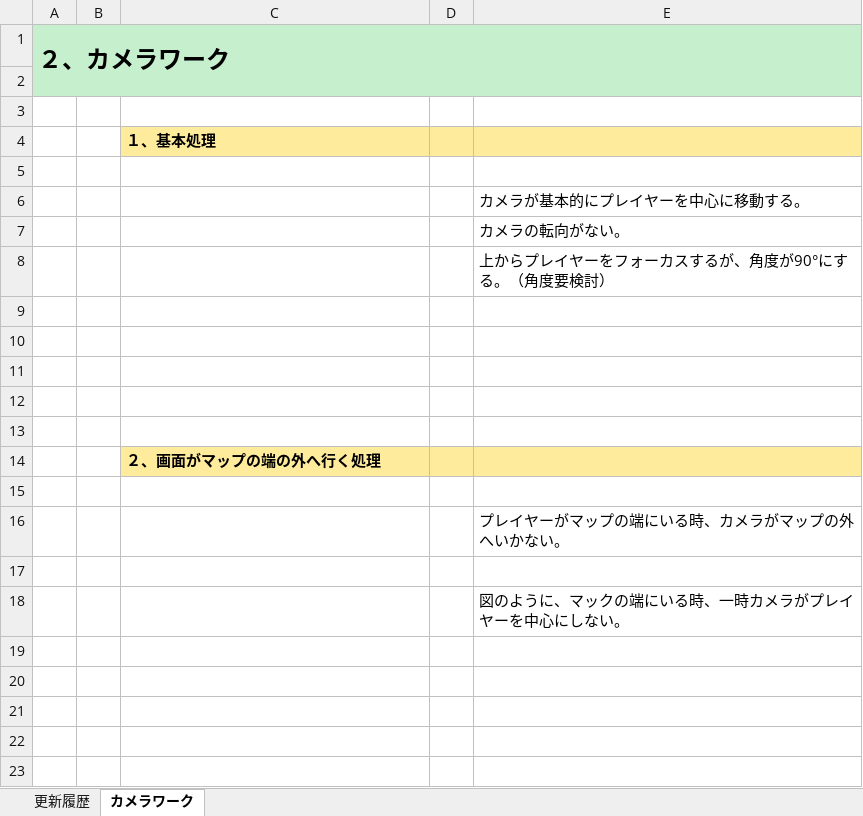
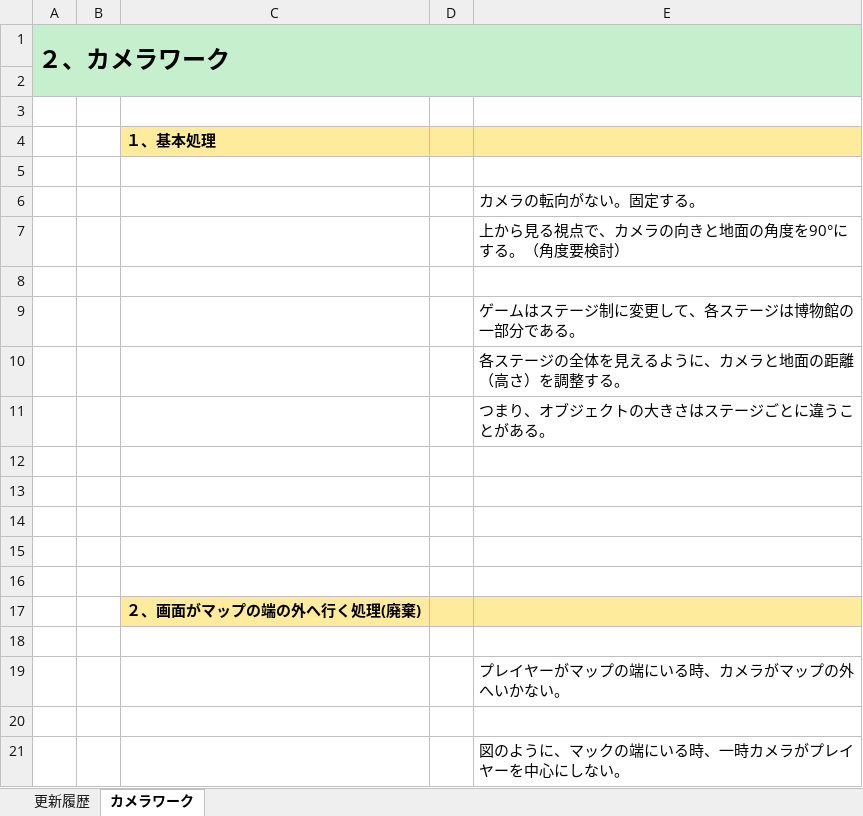
Before and after one commit to crazymarks/ghostcanguard_file, an Excel workbook: 仕様書/分割/分割-カメラワーク.xlsx, sheet カメラワーク, drawn as a sheet; values as stored, in another font and other column widths than the file's, no borders; charts and pictures not drawn; addresses are those after the commit; the diff names each change by its address in the sheet, - before the commit and + after, or states it on an @@ line.

```diff
--- a/仕様書/分割/分割-カメラワーク.xlsx (sheet カメラワーク)
+++ b/仕様書/分割/分割-カメラワーク.xlsx (sheet カメラワーク)
-E6: カメラが基本的にプレイヤーを中心に移動する。
+E6: カメラの転向がない。固定する。
-E7: カメラの転向がない。
+E7: 上から見る視点で、カメラの向きと地面の角度を90°にする。（角度要検討）
+row 8: (empty)
-E9: 上からプレイヤーをフォーカスするが、角度が90°にする。（角度要検討）
+E9: ゲームはステージ制に変更して、各ステージは博物館の一部分である。
+row 10:  |  |  |  | 各ステージの全体を見えるように、カメラと地面の距離（高さ）を調整する。
+row 11:  |  |  |  | つまり、オブジェクトの大きさはステージごとに違うことがある。
-C17: ２、画面がマップの端の外へ行く処理
+C17: ２、画面がマップの端の外へ行く処理(廃棄)
```
Also changed, not shown: charts or pictures, 仕様書/分割/分割-AI.xlsx, 仕様書/分割/分割-ギミック.xlsx, 2 other files.
